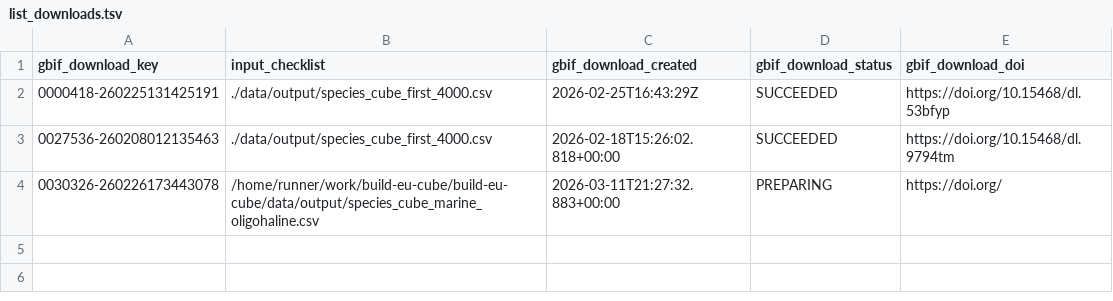
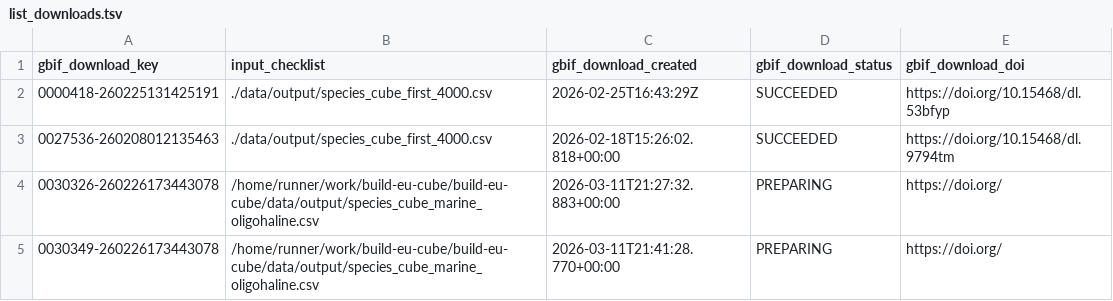
Before and after one commit to guardias-eu/build-eu-cube, a TSV file: data/output/list_downloads.tsv, drawn as a sheet.

```diff
--- a/data/output/list_downloads.tsv
+++ b/data/output/list_downloads.tsv
@@ -4 +4,2 @@ gbif_download_key	input_checklist	gbif_download_created	gbif_download_status	gbi
 0030326-260226173443078	/home/runner/work/build-eu-cube/build-eu-cube/data/output/species_cube_marine_oligohaline.csv	2026-03-11T21:27:32.883+00:00	PREPARING	https://doi.org/
+0030349-260226173443078	/home/runner/work/build-eu-cube/build-eu-cube/data/output/species_cube_marine_oligohaline.csv	2026-03-11T21:41:28.770+00:00	PREPARING	https://doi.org/
```
